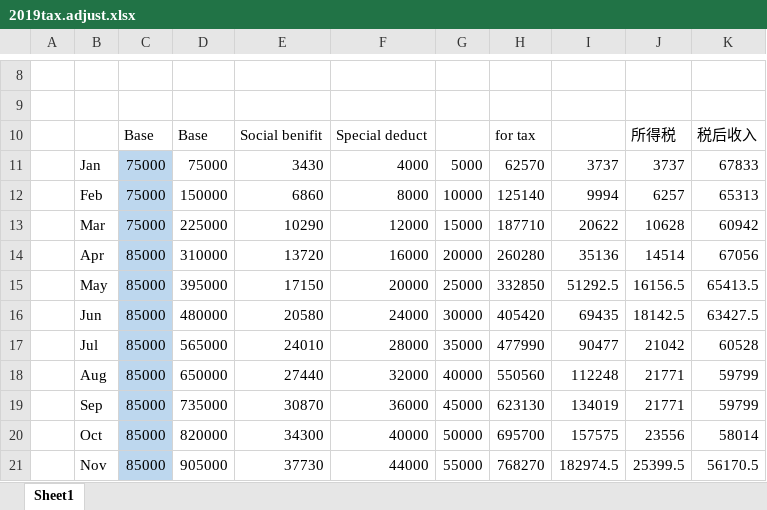
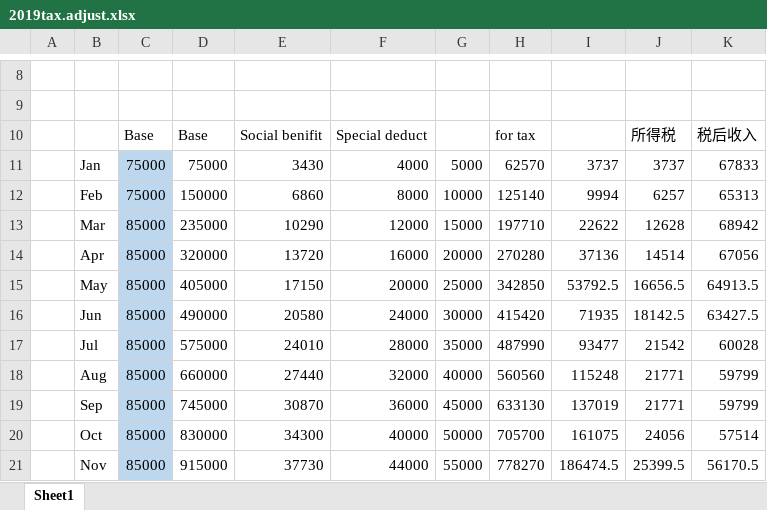
Before and after one commit to cmdpos/gaia, an Excel workbook: life/2019tax.adjust.xlsx, sheet Sheet1, drawn as a sheet; only a part is shown, gaps mark what is left out; values as stored, in another font and other column widths than the file's, no borders; removed rows and columns are numbered as before the commit, all else as after; the diff covers the shown part only; the diff names each change by its address in the sheet, - before the commit and + after, or states it on an @@ line.

```diff
--- a/life/2019tax.adjust.xlsx (sheet Sheet1)
+++ b/life/2019tax.adjust.xlsx (sheet Sheet1)
-row 13:  | Mar | 75000 | 225000 | 10290 | 12000 | 15000 | 187710 | 20622 | 10628 | 60942
+row 13:  | Mar | 85000 | 235000 | 10290 | 12000 | 15000 | 197710 | 22622 | 12628 | 68942
-D14: 310000
+D14: 320000
-H14: 260280
+H14: 270280
-I14: 35136
+I14: 37136
-D15: 395000
+D15: 405000
-H15: 332850
+H15: 342850
-I15: 51292.5
+I15: 53792.5
-J15: 16156.5
+J15: 16656.5
-K15: 65413.5
+K15: 64913.5
-D16: 480000
+D16: 490000
-H16: 405420
+H16: 415420
-I16: 69435
+I16: 71935
-D17: 565000
+D17: 575000
-H17: 477990
+H17: 487990
-I17: 90477
+I17: 93477
-J17: 21042
+J17: 21542
-K17: 60528
+K17: 60028
-D18: 650000
+D18: 660000
-H18: 550560
+H18: 560560
-I18: 112248
+I18: 115248
-D19: 735000
+D19: 745000
-H19: 623130
+H19: 633130
-I19: 134019
+I19: 137019
-D20: 820000
+D20: 830000
-H20: 695700
+H20: 705700
-I20: 157575
+I20: 161075
-J20: 23556
+J20: 24056
-K20: 58014
+K20: 57514
-D21: 905000
+D21: 915000
-H21: 768270
+H21: 778270
-I21: 182974.5
+I21: 186474.5
```
Also changed, not shown: 5 edited cells elsewhere in this sheet, 1 other file.
